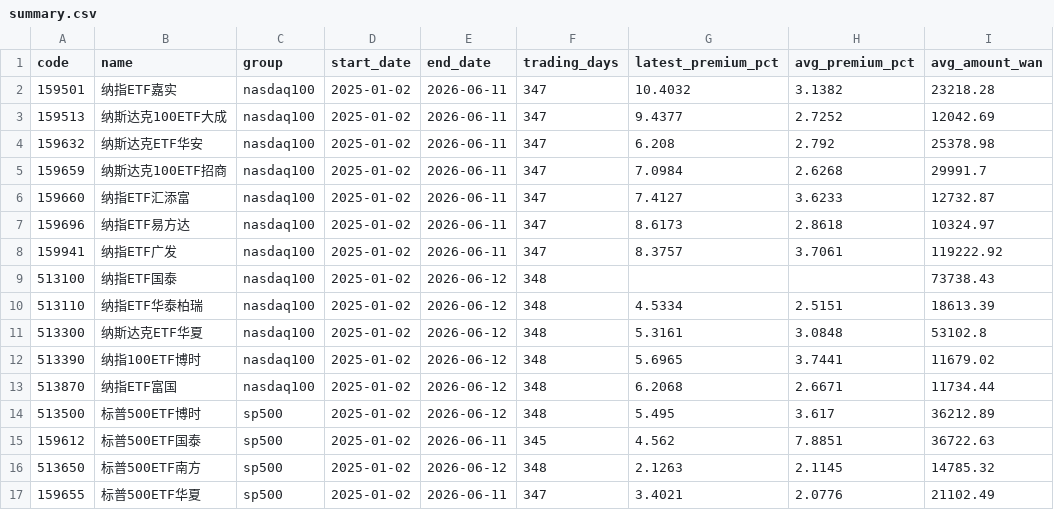
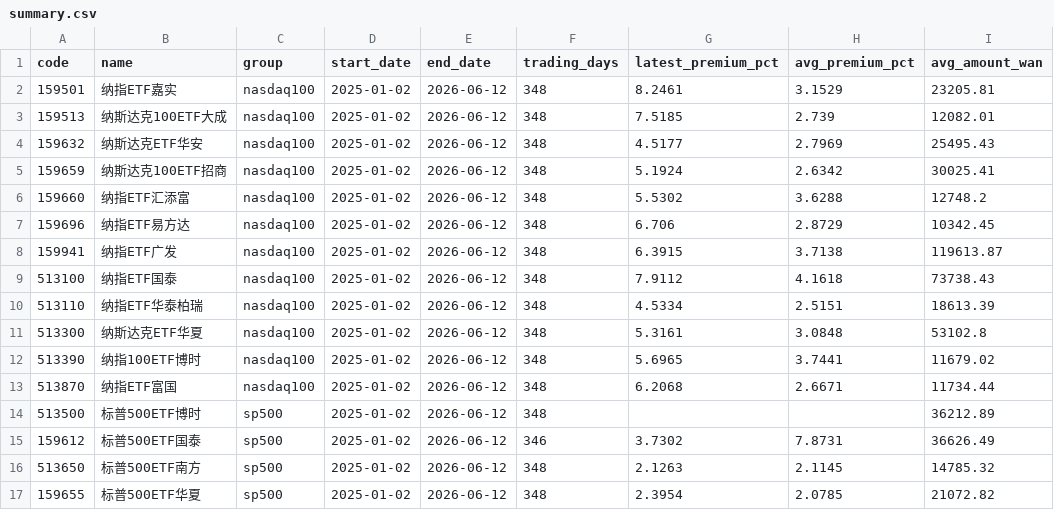
Before and after one commit to laoganbu1657-hash/nasdaq-etf-monitor, a CSV file: data/summary.csv, drawn as a sheet.

```diff
--- a/data/summary.csv
+++ b/data/summary.csv
@@ -1,10 +1,10 @@
 code,name,group,start_date,end_date,trading_days,latest_premium_pct,avg_premium_pct,avg_amount_wan
-159501,纳指ETF嘉实,nasdaq100,2025-01-02,2026-06-11,347,10.4032,3.1382,23218.28
-159513,纳斯达克100ETF大成,nasdaq100,2025-01-02,2026-06-11,347,9.4377,2.7252,12042.69
-159632,纳斯达克ETF华安,nasdaq100,2025-01-02,2026-06-11,347,6.208,2.792,25378.98
-159659,纳斯达克100ETF招商,nasdaq100,2025-01-02,2026-06-11,347,7.0984,2.6268,29991.7
-159660,纳指ETF汇添富,nasdaq100,2025-01-02,2026-06-11,347,7.4127,3.6233,12732.87
-159696,纳指ETF易方达,nasdaq100,2025-01-02,2026-06-11,347,8.6173,2.8618,10324.97
-159941,纳指ETF广发,nasdaq100,2025-01-02,2026-06-11,347,8.3757,3.7061,119222.92
-513100,纳指ETF国泰,nasdaq100,2025-01-02,2026-06-12,348,,,73738.43
+159501,纳指ETF嘉实,nasdaq100,2025-01-02,2026-06-12,348,8.2461,3.1529,23205.81
+159513,纳斯达克100ETF大成,nasdaq100,2025-01-02,2026-06-12,348,7.5185,2.739,12082.01
+159632,纳斯达克ETF华安,nasdaq100,2025-01-02,2026-06-12,348,4.5177,2.7969,25495.43
+159659,纳斯达克100ETF招商,nasdaq100,2025-01-02,2026-06-12,348,5.1924,2.6342,30025.41
+159660,纳指ETF汇添富,nasdaq100,2025-01-02,2026-06-12,348,5.5302,3.6288,12748.2
+159696,纳指ETF易方达,nasdaq100,2025-01-02,2026-06-12,348,6.706,2.8729,10342.45
+159941,纳指ETF广发,nasdaq100,2025-01-02,2026-06-12,348,6.3915,3.7138,119613.87
+513100,纳指ETF国泰,nasdaq100,2025-01-02,2026-06-12,348,7.9112,4.1618,73738.43
 513110,纳指ETF华泰柏瑞,nasdaq100,2025-01-02,2026-06-12,348,4.5334,2.5151,18613.39
@@ -13,5 +13,5 @@ code,name,group,start_date,end_date,trading_days,latest_premium_pct,avg_premium_
 513870,纳指ETF富国,nasdaq100,2025-01-02,2026-06-12,348,6.2068,2.6671,11734.44
-513500,标普500ETF博时,sp500,2025-01-02,2026-06-12,348,5.495,3.617,36212.89
-159612,标普500ETF国泰,sp500,2025-01-02,2026-06-11,345,4.562,7.8851,36722.63
+513500,标普500ETF博时,sp500,2025-01-02,2026-06-12,348,,,36212.89
+159612,标普500ETF国泰,sp500,2025-01-02,2026-06-12,346,3.7302,7.8731,36626.49
 513650,标普500ETF南方,sp500,2025-01-02,2026-06-12,348,2.1263,2.1145,14785.32
-159655,标普500ETF华夏,sp500,2025-01-02,2026-06-11,347,3.4021,2.0776,21102.49
+159655,标普500ETF华夏,sp500,2025-01-02,2026-06-12,348,2.3954,2.0785,21072.82
```
Also changed, not shown: data/nasdaq_qdii_live_premium.csv, 2 other files.
